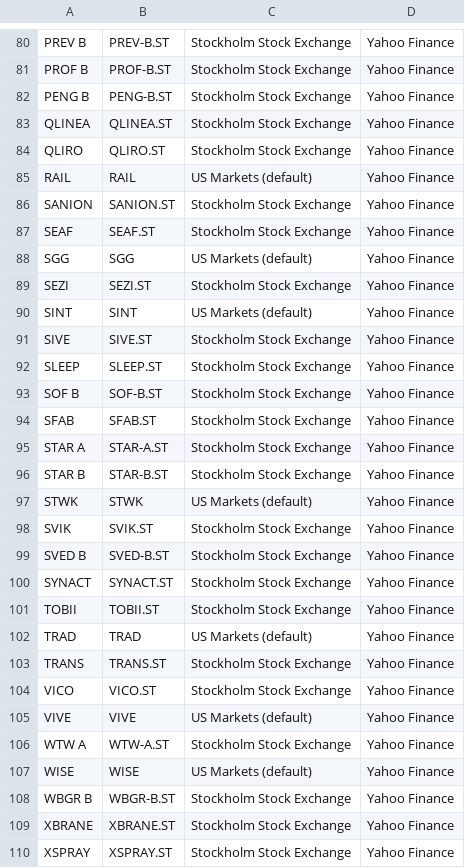
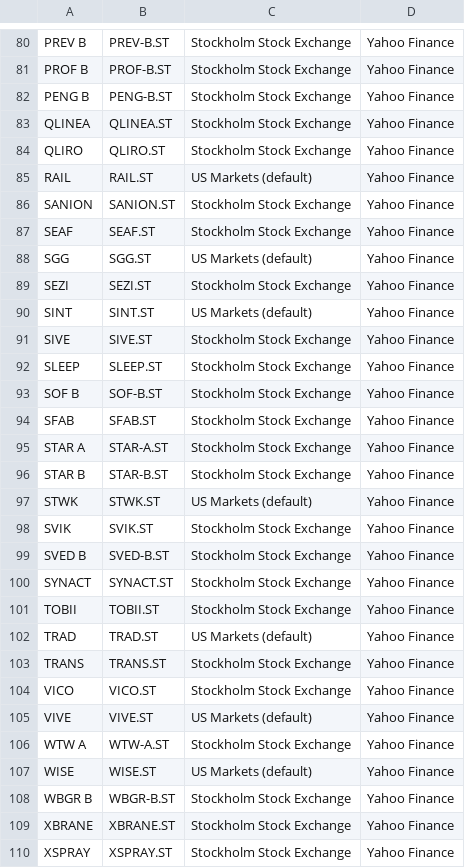
Before and after one commit to JCA374/v2, a CSV file: csv/updated_small.csv, drawn as a sheet; only a part is shown, gaps mark what is left out; the diff covers the shown part only.

```diff
--- a/csv/updated_small.csv
+++ b/csv/updated_small.csv
@@ -84,8 +84,8 @@ QLINEA,QLINEA.ST,Stockholm Stock Exchange,Yahoo Finance
 QLIRO,QLIRO.ST,Stockholm Stock Exchange,Yahoo Finance
-RAIL,RAIL,US Markets (default),Yahoo Finance
+RAIL,RAIL.ST,US Markets (default),Yahoo Finance
 SANION,SANION.ST,Stockholm Stock Exchange,Yahoo Finance
 SEAF,SEAF.ST,Stockholm Stock Exchange,Yahoo Finance
-SGG,SGG,US Markets (default),Yahoo Finance
+SGG,SGG.ST,US Markets (default),Yahoo Finance
 SEZI,SEZI.ST,Stockholm Stock Exchange,Yahoo Finance
-SINT,SINT,US Markets (default),Yahoo Finance
+SINT,SINT.ST,US Markets (default),Yahoo Finance
 SIVE,SIVE.ST,Stockholm Stock Exchange,Yahoo Finance
@@ -96,3 +96,3 @@ STAR A,STAR-A.ST,Stockholm Stock Exchange,Yahoo Finance
 STAR B,STAR-B.ST,Stockholm Stock Exchange,Yahoo Finance
-STWK,STWK,US Markets (default),Yahoo Finance
+STWK,STWK.ST,US Markets (default),Yahoo Finance
 SVIK,SVIK.ST,Stockholm Stock Exchange,Yahoo Finance
@@ -101,8 +101,8 @@ SYNACT,SYNACT.ST,Stockholm Stock Exchange,Yahoo Finance
 TOBII,TOBII.ST,Stockholm Stock Exchange,Yahoo Finance
-TRAD,TRAD,US Markets (default),Yahoo Finance
+TRAD,TRAD.ST,US Markets (default),Yahoo Finance
 TRANS,TRANS.ST,Stockholm Stock Exchange,Yahoo Finance
 VICO,VICO.ST,Stockholm Stock Exchange,Yahoo Finance
-VIVE,VIVE,US Markets (default),Yahoo Finance
+VIVE,VIVE.ST,US Markets (default),Yahoo Finance
 WTW A,WTW-A.ST,Stockholm Stock Exchange,Yahoo Finance
-WISE,WISE,US Markets (default),Yahoo Finance
+WISE,WISE.ST,US Markets (default),Yahoo Finance
 WBGR B,WBGR-B.ST,Stockholm Stock Exchange,Yahoo Finance
```
Also changed, not shown: 13 edited cells elsewhere in this file, csv/updated_mid.csv, 18 other files.
